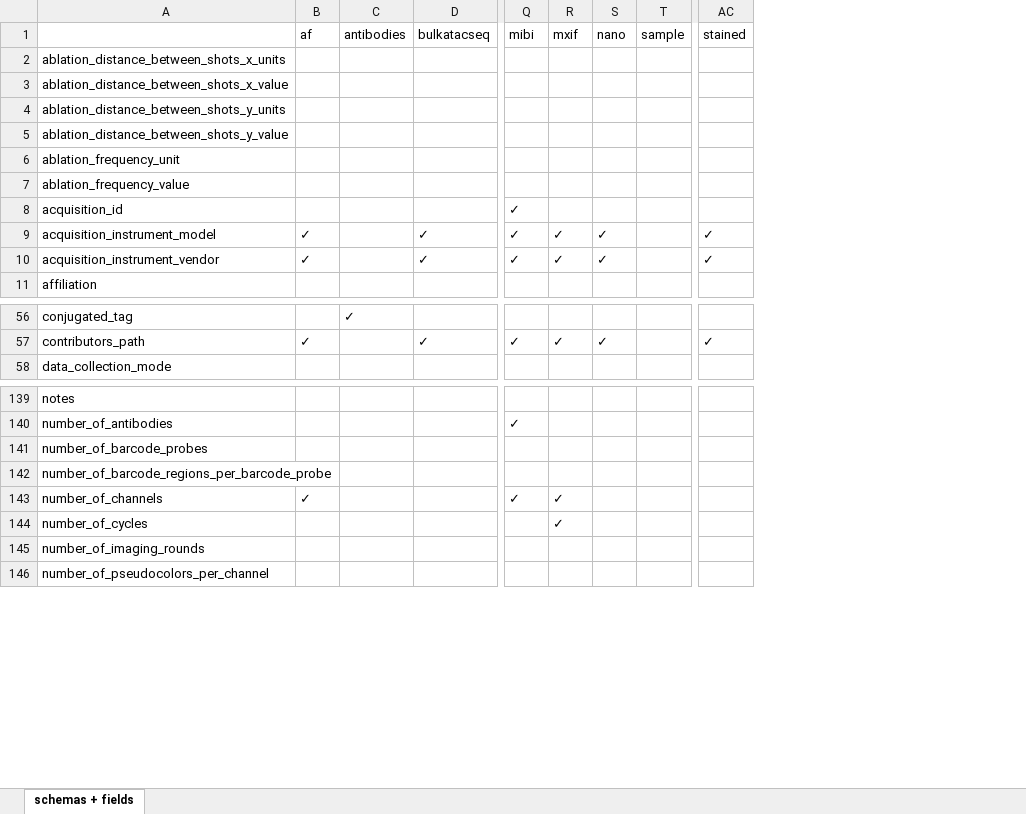
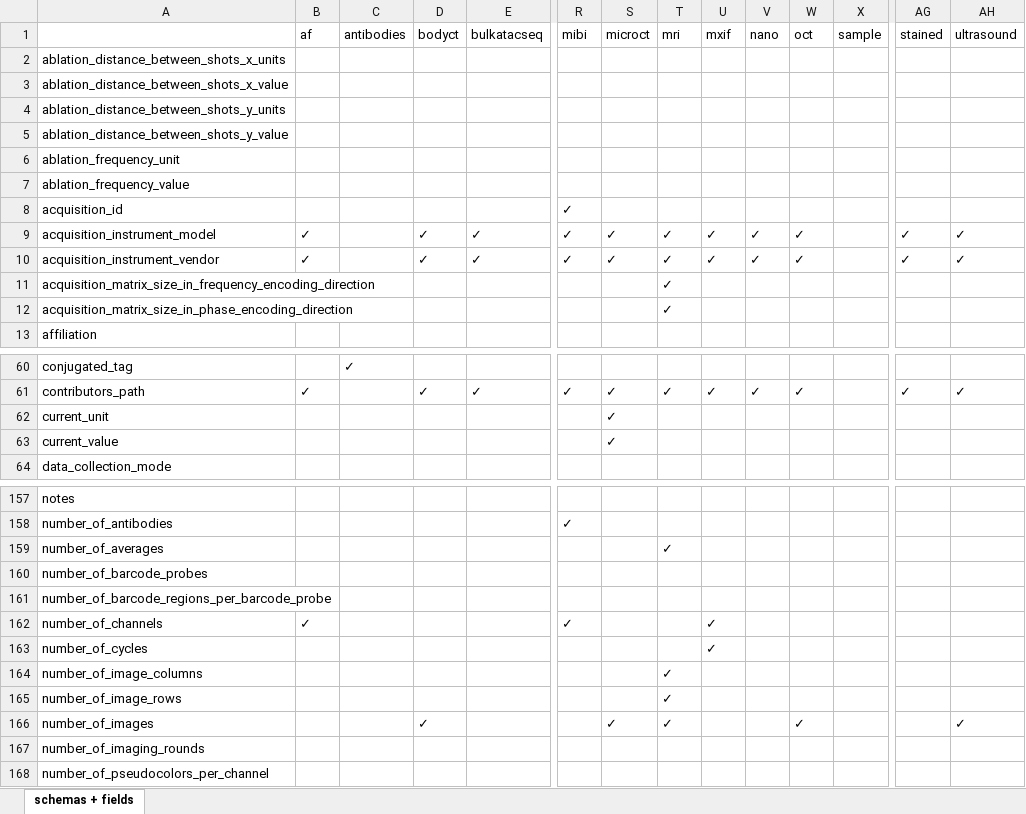
Before and after one commit to hubmapconsortium/ingest-validation-tools, an Excel workbook: docs/field-schemas.xlsx, sheet schemas + fields, drawn as a sheet; only a part is shown, gaps mark what is left out; values as stored, in another font and other column widths than the file's, no borders; rows hold the shown columns only; the diff covers the shown part only; the diff names each change by its address in the sheet, - before the commit and + after, or states it on an @@ line.

```diff
--- a/docs/field-schemas.xlsx (sheet schemas + fields)
+++ b/docs/field-schemas.xlsx (sheet schemas + fields)
+column D (bodyct), rows 9-10: ✓ | ✓; row 61: ✓
+column S (microct), rows 9-10: ✓ | ✓; row 61: ✓
+column T (mri), rows 9-10: ✓ | ✓; row 61: ✓
+column W (oct), rows 9-10: ✓ | ✓; row 61: ✓
+column AH (ultrasound), rows 9-10: ✓ | ✓; row 61: ✓
+row 11: acquisition_matrix_size_in_frequency_encoding_direction |  |  |  |  |  |  | ✓
+row 12: acquisition_matrix_size_in_phase_encoding_direction |  |  |  |  |  |  | ✓
+row 62: current_unit |  |  |  |  |  | ✓
+row 63: current_value |  |  |  |  |  | ✓
+row 159: number_of_averages |  |  |  |  |  |  | ✓
+row 164: number_of_image_columns |  |  |  |  |  |  | ✓
+row 165: number_of_image_rows |  |  |  |  |  |  | ✓
+row 166: number_of_images |  |  | ✓ |  |  | ✓ | ✓ |  |  | ✓ |  |  | ✓
```
Also changed, not shown: 31 added rows elsewhere in this sheet, 55 other files.
